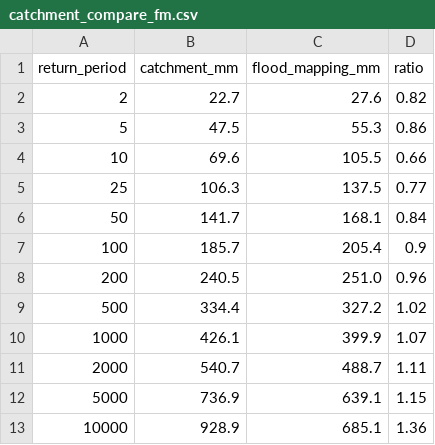
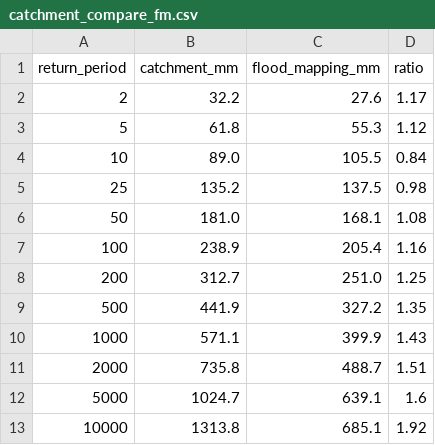
Before and after one commit to mojikone/Hydrology-Report, a CSV file: data/catchment_compare_fm.csv, drawn as a sheet.

```diff
--- a/data/catchment_compare_fm.csv
+++ b/data/catchment_compare_fm.csv
@@ -1,13 +1,13 @@
 return_period,catchment_mm,flood_mapping_mm,ratio
-2,22.7,27.6,0.82
-5,47.5,55.3,0.86
-10,69.6,105.5,0.66
-25,106.3,137.5,0.77
-50,141.7,168.1,0.84
-100,185.7,205.4,0.9
-200,240.5,251.0,0.96
-500,334.4,327.2,1.02
-1000,426.1,399.9,1.07
-2000,540.7,488.7,1.11
-5000,736.9,639.1,1.15
-10000,928.9,685.1,1.36
+2,32.2,27.6,1.17
+5,61.8,55.3,1.12
+10,89.0,105.5,0.84
+25,135.2,137.5,0.98
+50,181.0,168.1,1.08
+100,238.9,205.4,1.16
+200,312.7,251.0,1.25
+500,441.9,327.2,1.35
+1000,571.1,399.9,1.43
+2000,735.8,488.7,1.51
+5000,1024.7,639.1,1.6
+10000,1313.8,685.1,1.92
```
Also changed, not shown: data/catchment_idf.csv, data/target_idf_24h.csv, 42 other files.
